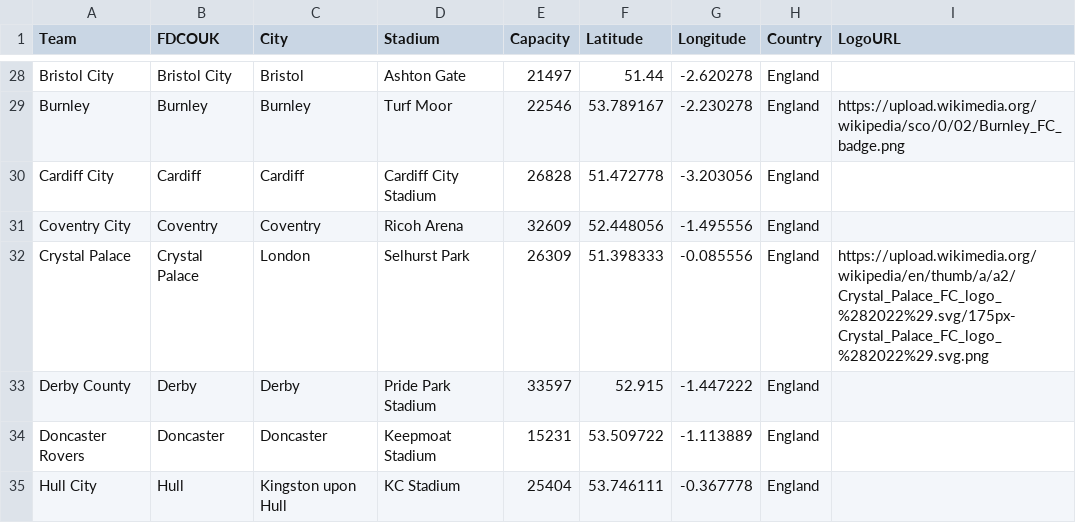
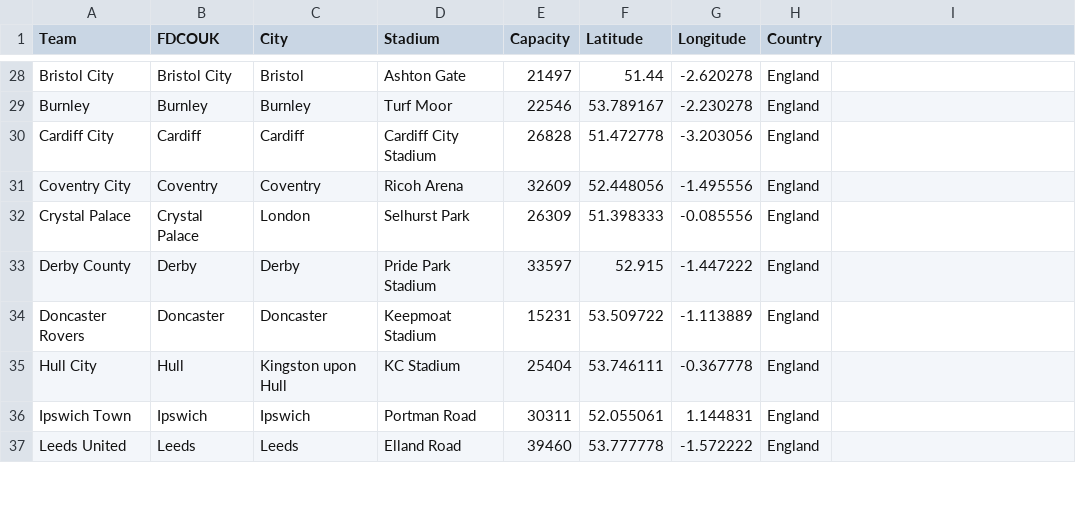
Before and after one commit to Upplysingaverkfraedi/upplysingaverkfraedi-classroom-2024-capstone-capstone, a CSV file: stadiums-with-GPS-coordinates.csv, drawn as a sheet; only a part is shown, gaps mark what is left out; the shorter side is filled out with more unchanged rows; the diff covers the shown part only; the diff names each change by its address in the sheet, - before the commit and + after, or states it on an @@ line.

```diff
--- a/stadiums-with-GPS-coordinates.csv
+++ b/stadiums-with-GPS-coordinates.csv
-I1: LogoURL
+I1: (empty)
-I29: https://upload.wikimedia.org/wikipedia/sco/0/02/Burnley_FC_badge.png
+I29: (empty)
-I32: https://upload.wikimedia.org/wikipedia/en/thumb/a/a2/Crystal_Palace_FC_logo_%282022%29.svg/175px-Crystal_Palace_FC_logo_%282022%29.svg.png
+I32: (empty)
```
Also changed, not shown: 15 edited cells elsewhere in this file, Games_season19-20.csv, 4 other files.
